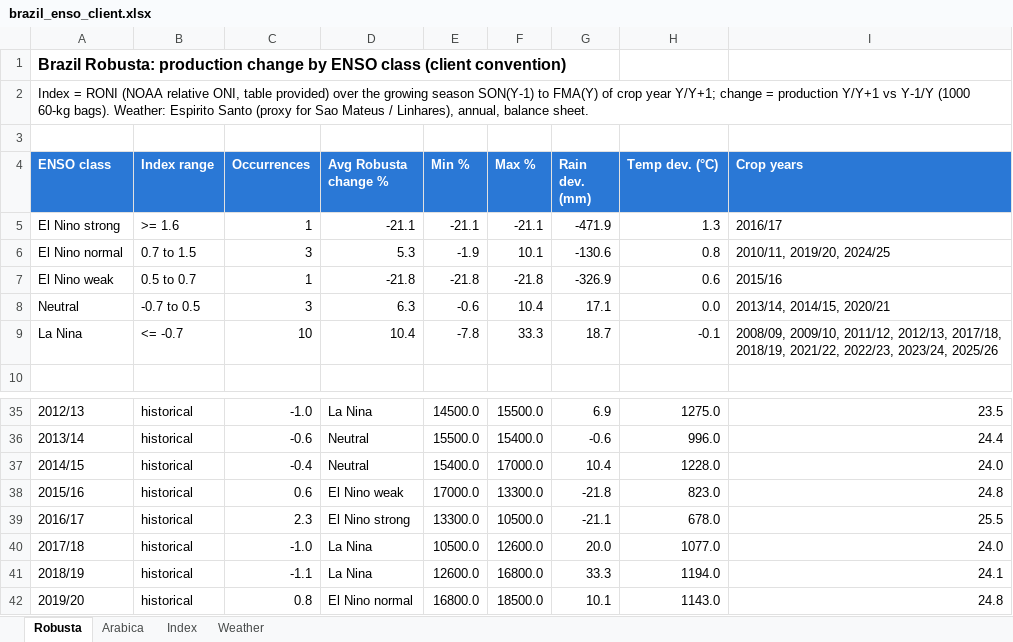
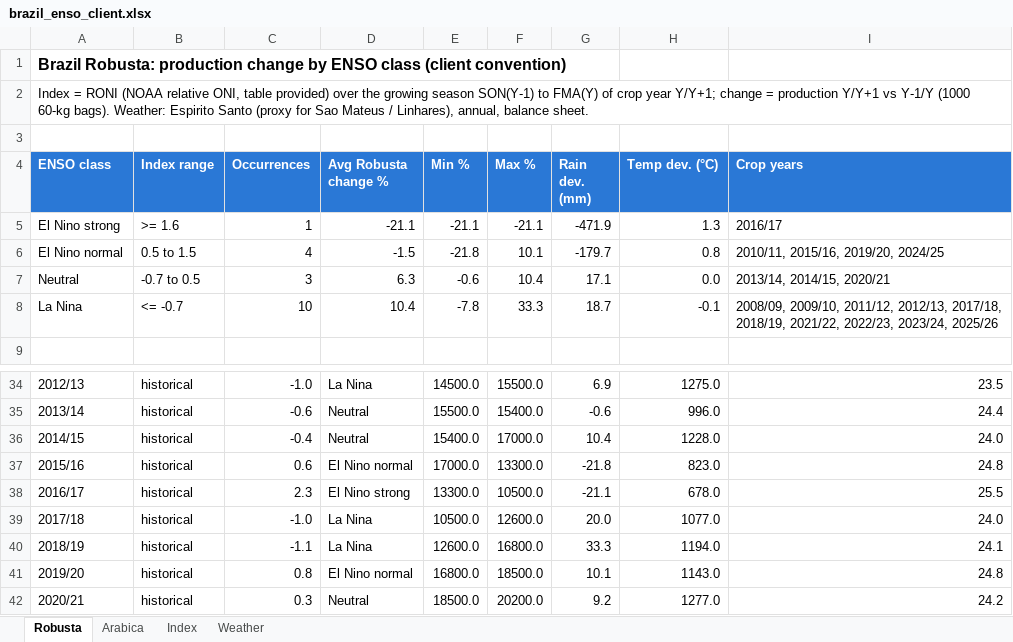
Before and after one commit to alissonkatymartinimoujawaz-hue/procafe, an Excel workbook: timeseries/output/enso/brazil_enso_client.xlsx, sheet Robusta, drawn as a sheet; only a part is shown, gaps mark what is left out; the shorter side is filled out with more unchanged rows; values as stored, in another font and other column widths than the file's, no borders; charts and pictures not drawn; removed rows and columns are numbered as before the commit, all else as after; the diff names each change by its address in the sheet, - before the commit and + after, or states it on an @@ line.

```diff
--- a/timeseries/output/enso/brazil_enso_client.xlsx (sheet Robusta)
+++ b/timeseries/output/enso/brazil_enso_client.xlsx (sheet Robusta)
-B6 (Index range): 0.7 to 1.5
+B6 (Index range): 0.5 to 1.5
-C6 (Occurrences): 3
+C6 (Occurrences): 4
-D6 (Avg Robusta change %): 5.3
+D6 (Avg Robusta change %): -1.5
-E6 (Min %): -1.9
+E6 (Min %): -21.8
-G6 (Rain dev. (mm)): -130.6
+G6 (Rain dev. (mm)): -179.7
-I6 (Crop years): 2010/11, 2019/20, 2024/25
+I6 (Crop years): 2010/11, 2015/16, 2019/20, 2024/25
-row 7: El Nino weak | 0.5 to 0.7 | 1 | -21.8 | -21.8 | -21.8 | -326.9 | 0.6 | 2015/16
-D37 (Avg Robusta change %): El Nino weak
+D37 (Avg Robusta change %): El Nino normal
```
Also changed, not shown: sheet Arabica, sheet Weather, charts or pictures, 11 other files.
